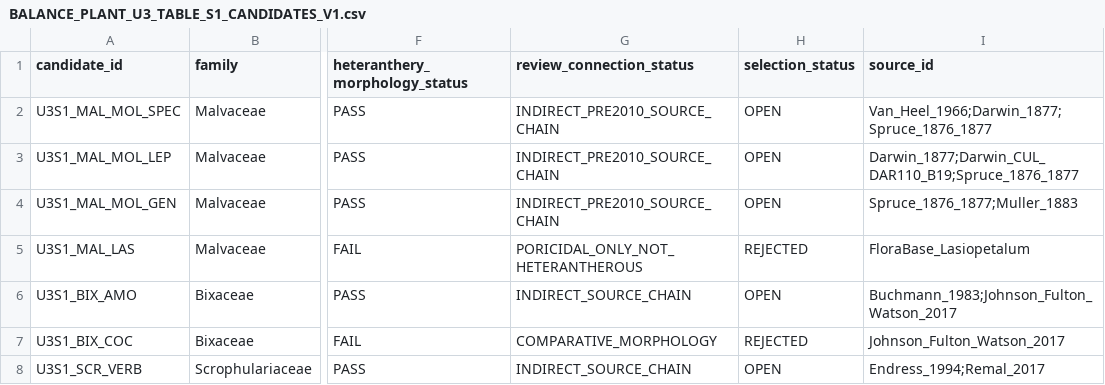
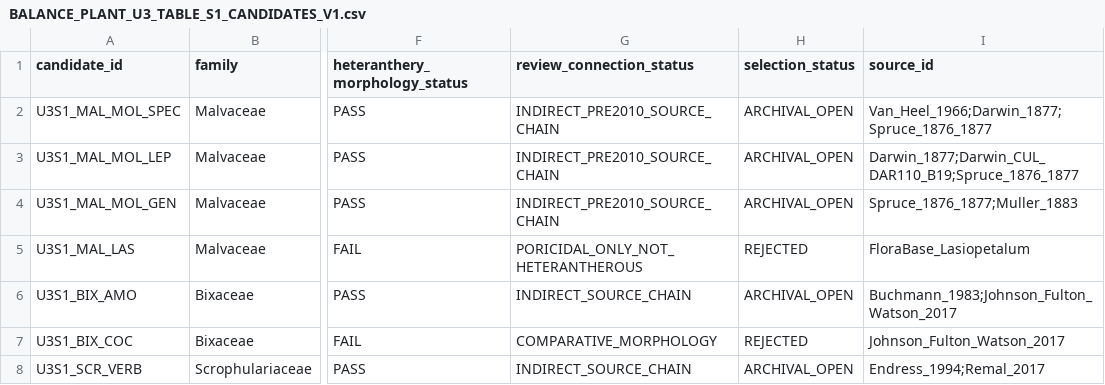
Before and after one commit to zuizui0223/balance, a CSV file: data/BALANCE_PLANT_U3_TABLE_S1_CANDIDATES_V1.csv, drawn as a sheet; only a part is shown, gaps mark what is left out; the diff names each change by its address in the sheet, - before the commit and + after, or states it on an @@ line.

Commit message:
Separate U3 Table-S1 archival uncertainty from readiness

```diff
--- a/data/BALANCE_PLANT_U3_TABLE_S1_CANDIDATES_V1.csv
+++ b/data/BALANCE_PLANT_U3_TABLE_S1_CANDIDATES_V1.csv
-H2:H4 (selection_status): OPEN
+H2:H4 (selection_status): ARCHIVAL_OPEN
-H6 (selection_status): OPEN
+H6 (selection_status): ARCHIVAL_OPEN
-H8 (selection_status): OPEN
+H8 (selection_status): ARCHIVAL_OPEN
```
Also changed, not shown: 4 other files.
